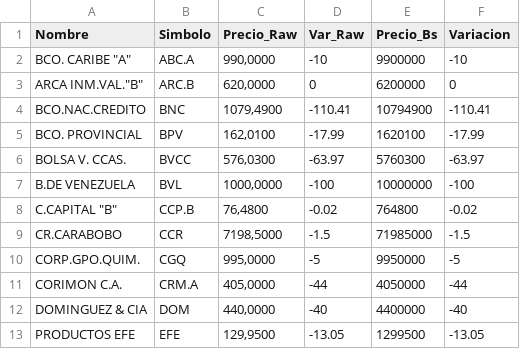
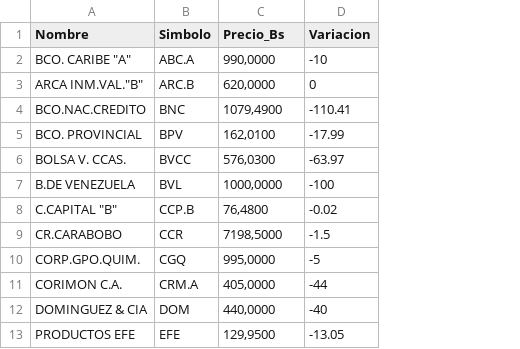
Before and after one commit to JoseAlirioCardoza/BVC, a CSV file: data_bvc_actual.csv, drawn as a sheet; only a part is shown; the diff names each change by its address in the sheet, - before the commit and + after, or states it on an @@ line.

```diff
--- a/data_bvc_actual.csv
+++ b/data_bvc_actual.csv
-column D (Var_Raw), rows 2-13: -10 | 0 | -110.41 | -17.99 | -63.97 | -100 | -0.02 | -1.5 | -5 | -44 | -40 | -13.05
-column E (Precio_Bs), rows 2-13: 9900000 | 6200000 | 10794900 | 1620100 | 5760300 | 10000000 | 764800 | 71985000 | 9950000 | 4050000 | 4400000 | 1299500
-C1: Precio_Raw
+C1: Precio_Bs
```
